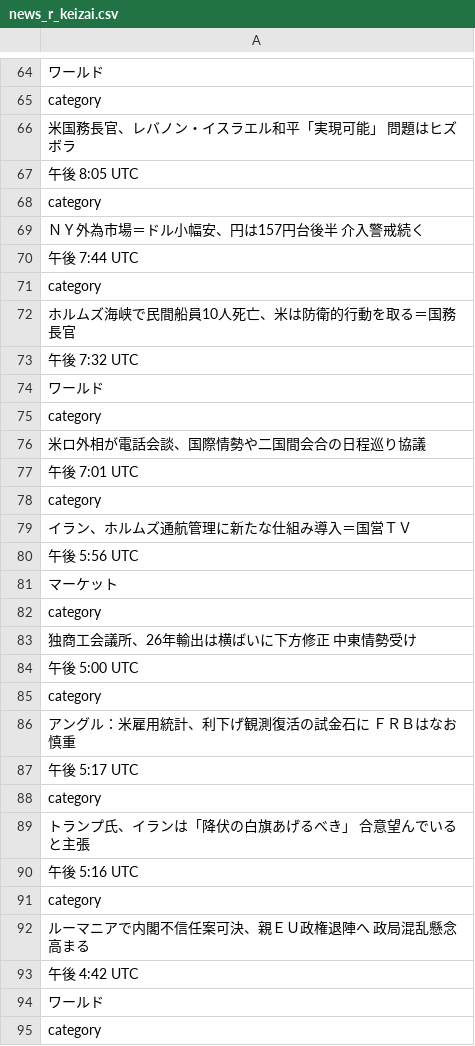
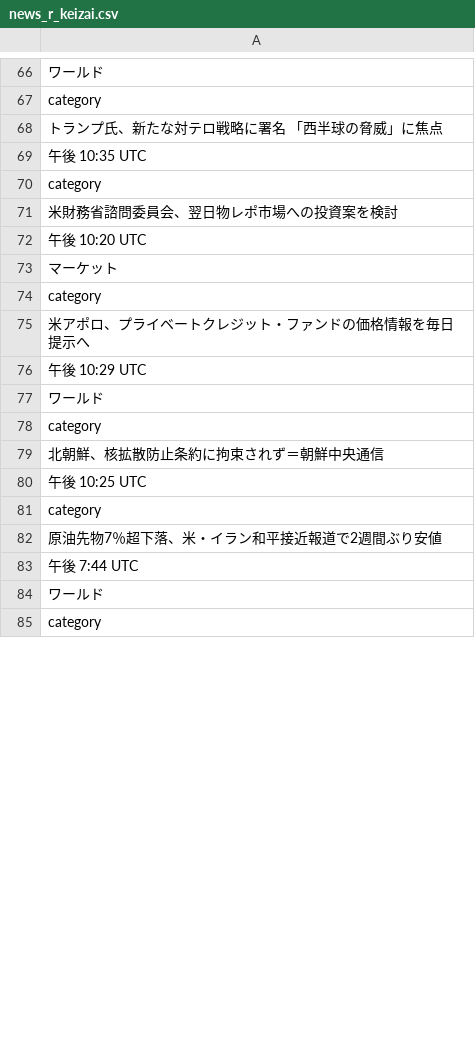
Before and after one commit to keroppa88/news, a CSV file: news_r_keizai.csv, drawn as a sheet; only a part is shown, gaps mark what is left out; the diff covers the shown part only.

```diff
--- a/news_r_keizai.csv
+++ b/news_r_keizai.csv
@@ -65,30 +67,18 @@
 "category"
-"米国務長官、レバノン・イスラエル和平「実現可能」　問題はヒズボラ"
-"午後 8:05 UTC"
+"トランプ氏、新たな対テロ戦略に署名　「西半球の脅威」に焦点"
+"午後 10:35 UTC"
 "category"
-"ＮＹ外為市場＝ドル小幅安、円は157円台後半　介入警戒続く"
-"午後 7:44 UTC"
+"米財務省諮問委員会、翌日物レポ市場への投資案を検討"
+"午後 10:20 UTC"
+"マーケット"
 "category"
-"ホルムズ海峡で民間船員10人死亡、米は防衛的行動を取る＝国務長官"
-"午後 7:32 UTC"
+"米アポロ、プライベートクレジット・ファンドの価格情報を毎日提示へ"
+"午後 10:29 UTC"
 "ワールド"
 "category"
-"米ロ外相が電話会談、国際情勢や二国間会合の日程巡り協議"
-"午後 7:01 UTC"
+"北朝鮮、核拡散防止条約に拘束されず＝朝鮮中央通信"
+"午後 10:25 UTC"
 "category"
-"イラン、ホルムズ通航管理に新たな仕組み導入＝国営ＴＶ"
-"午後 5:56 UTC"
-"マーケット"
-"category"
-"独商工会議所、26年輸出は横ばいに下方修正　中東情勢受け"
-"午後 5:00 UTC"
-"category"
-"アングル：米雇用統計、利下げ観測復活の試金石に　ＦＲＢはなお慎重"
-"午後 5:17 UTC"
-"category"
-"トランプ氏、イランは「降伏の白旗あげるべき」　合意望んでいると主張"
-"午後 5:16 UTC"
-"category"
-"ルーマニアで内閣不信任案可決、親ＥＵ政権退陣へ　政局混乱懸念高まる"
-"午後 4:42 UTC"
+"原油先物7％超下落、米・イラン和平接近報道で2週間ぶり安値"
+"午後 7:44 UTC"
 "ワールド"
```
Also changed, not shown: 15 added rows, 14 removed rows and 22 edited cells elsewhere in this file, news_2ch.csv, news_ai.csv, 13 other files.
